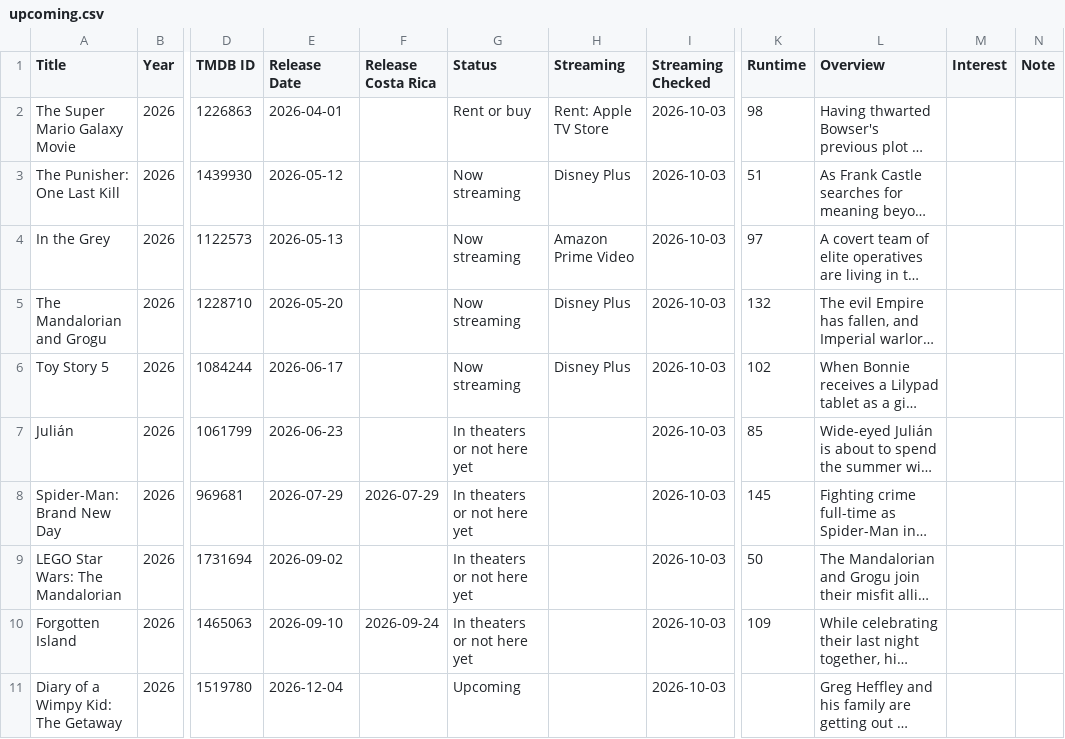
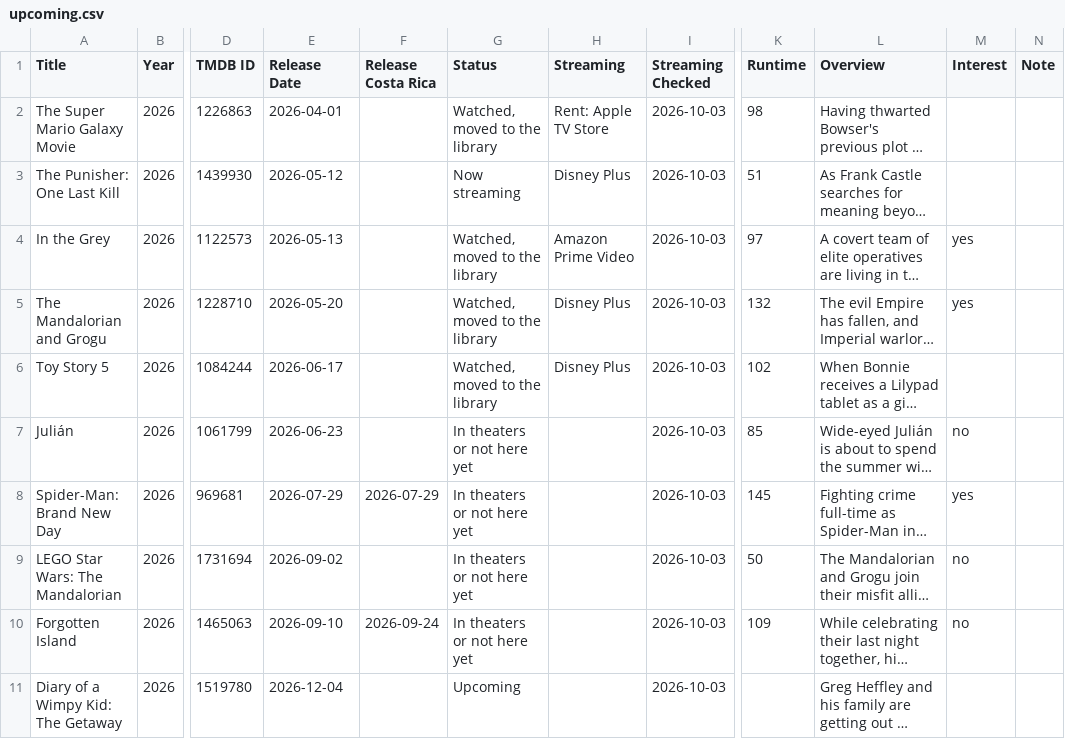
Before and after one commit to HagerCA/movie-library, a CSV file: upcoming.csv, drawn as a sheet; only a part is shown, gaps mark what is left out; long unchanged cells end in …; the diff covers the shown part only; the diff names each change by its address in the sheet, - before the commit and + after, or states it on an @@ line.

```diff
--- a/upcoming.csv
+++ b/upcoming.csv
-G2 (Status): Rent or buy
+G2 (Status): Watched, moved to the library
-G4:G6 (Status): Now streaming
+G4:G6 (Status): Watched, moved to the library
-M4:M5 (Interest): (empty)
+M4:M5 (Interest): yes
-M7 (Interest): (empty)
+M7 (Interest): no
-M8 (Interest): (empty)
+M8 (Interest): yes
-M9:M10 (Interest): (empty)
+M9:M10 (Interest): no
```
Also changed, not shown: 9 edited cells elsewhere in this file, movie-library.csv, 6 other files.
